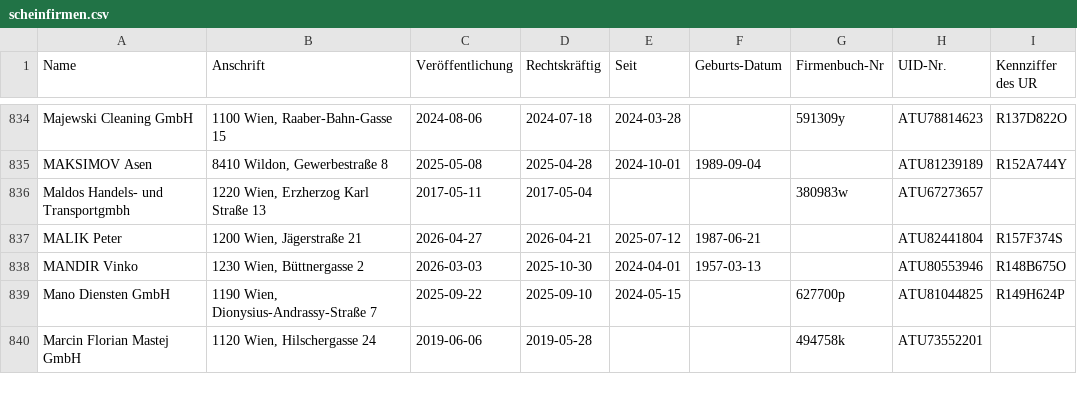
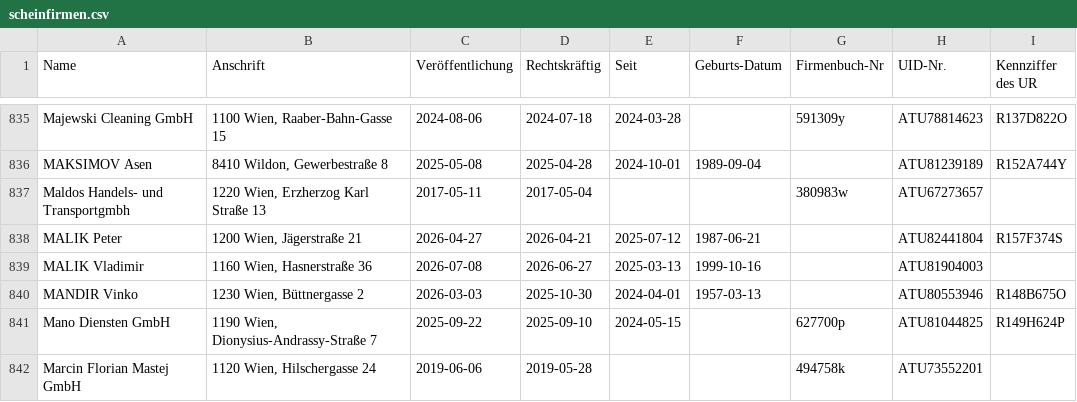
Before and after one commit to arjoma/scheinfirmen-at, a CSV file: data/scheinfirmen.csv, drawn as a sheet; only a part is shown, gaps mark what is left out; the diff covers the shown part only.

```diff
--- a/data/scheinfirmen.csv
+++ b/data/scheinfirmen.csv
@@ -837,2 +838,3 @@ Maldos Handels- und Transportgmbh,"1220 Wien, Erzherzog Karl Straße 13",2017-05
 MALIK Peter,"1200 Wien, Jägerstraße 21",2026-04-27,2026-04-21,2025-07-12,1987-06-21,,ATU82441804,R157F374S
+MALIK Vladimir,"1160 Wien, Hasnerstraße 36",2026-07-08,2026-06-27,2025-03-13,1999-10-16,,ATU81904003,
 MANDIR Vinko,"1230 Wien, Büttnergasse 2",2026-03-03,2025-10-30,2024-04-01,1957-03-13,,ATU80553946,R148B675O
```
Also changed, not shown: 4 added rows and 1 removed row elsewhere in this file, 3 other files.
